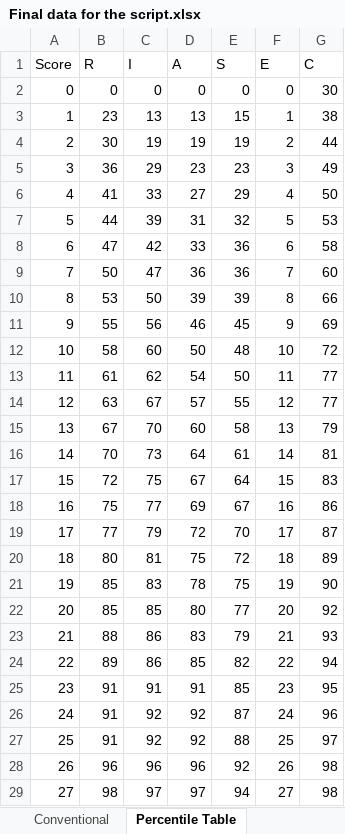
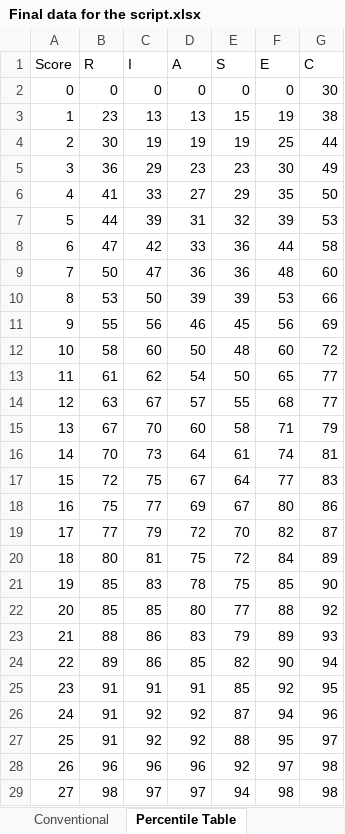
Before and after one commit to raysamma/Student-Profiler, an Excel workbook: Final data for the script.xlsx, sheet Percentile Table, drawn as a sheet; only a part is shown; values as stored, in another font and other column widths than the file's, no borders; the diff covers the shown part only; the diff names each change by its address in the sheet, - before the commit and + after, or states it on an @@ line.

```diff
--- a/Final data for the script.xlsx (sheet Percentile Table)
+++ b/Final data for the script.xlsx (sheet Percentile Table)
-F3 (E): 1
+F3 (E): 19
-F4 (E): 2
+F4 (E): 25
-F5 (E): 3
+F5 (E): 30
-F6 (E): 4
+F6 (E): 35
-F7 (E): 5
+F7 (E): 39
-F8 (E): 6
+F8 (E): 44
-F9 (E): 7
+F9 (E): 48
-F10 (E): 8
+F10 (E): 53
-F11 (E): 9
+F11 (E): 56
-F12 (E): 10
+F12 (E): 60
-F13 (E): 11
+F13 (E): 65
-F14 (E): 12
+F14 (E): 68
-F15 (E): 13
+F15 (E): 71
-F16 (E): 14
+F16 (E): 74
-F17 (E): 15
+F17 (E): 77
-F18 (E): 16
+F18 (E): 80
-F19 (E): 17
+F19 (E): 82
-F20 (E): 18
+F20 (E): 84
-F21 (E): 19
+F21 (E): 85
-F22 (E): 20
+F22 (E): 88
-F23 (E): 21
+F23 (E): 89
-F24 (E): 22
+F24 (E): 90
-F25 (E): 23
+F25 (E): 92
-F26 (E): 24
+F26 (E): 94
-F27 (E): 25
+F27 (E): 95
-F28 (E): 26
+F28 (E): 97
-F29 (E): 27
+F29 (E): 98
```
Also changed, not shown: 3 edited cells elsewhere in this sheet, 1 other file.
